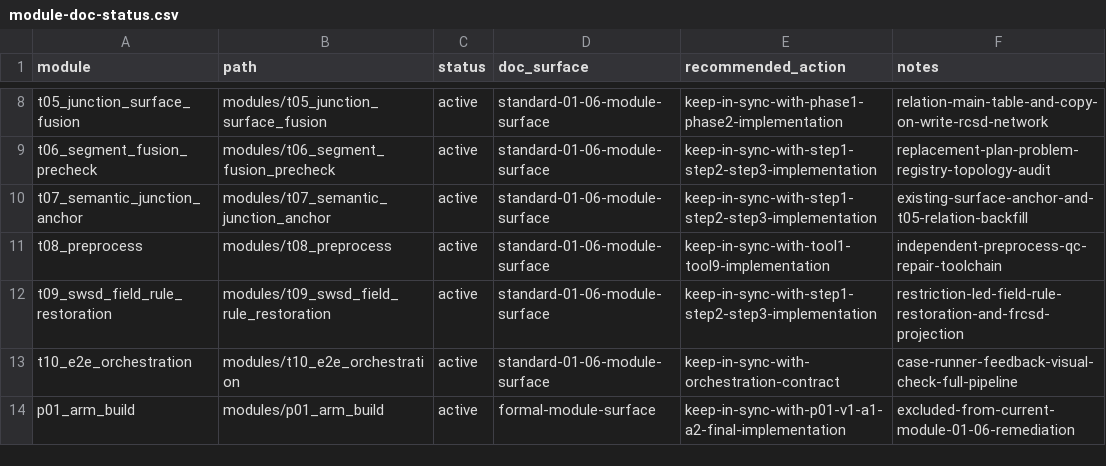
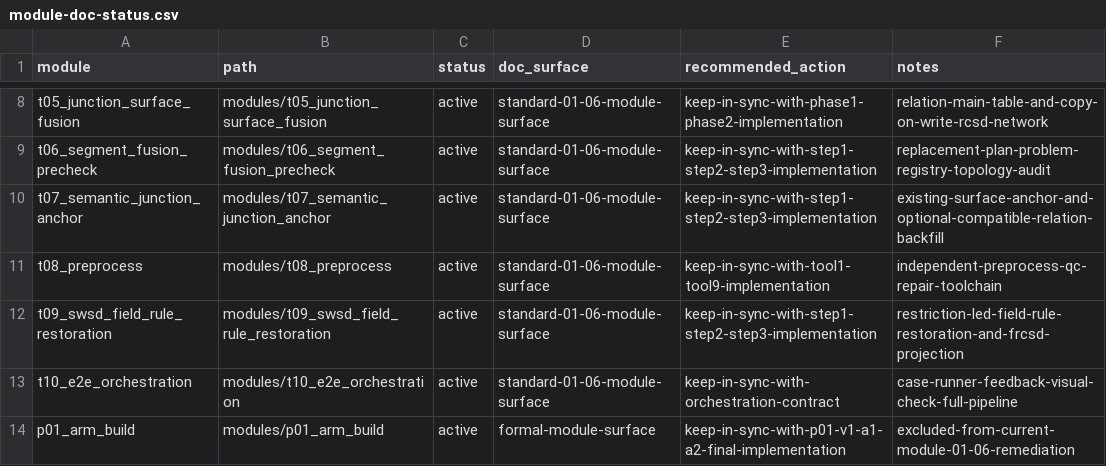
Before and after one commit to wxdangel-ship-it/RCSD_Topo_Poc, a CSV file: docs/doc-governance/module-doc-status.csv, drawn as a sheet; only a part is shown, gaps mark what is left out.

```diff
--- a/docs/doc-governance/module-doc-status.csv
+++ b/docs/doc-governance/module-doc-status.csv
@@ -9,3 +9,3 @@ t05_junction_surface_fusion,modules/t05_junction_surface_fusion,active,standard-
 t06_segment_fusion_precheck,modules/t06_segment_fusion_precheck,active,standard-01-06-module-surface,keep-in-sync-with-step1-step2-step3-implementation,replacement-plan-problem-registry-topology-audit
-t07_semantic_junction_anchor,modules/t07_semantic_junction_anchor,active,standard-01-06-module-surface,keep-in-sync-with-step1-step2-step3-implementation,existing-surface-anchor-and-t05-relation-backfill
+t07_semantic_junction_anchor,modules/t07_semantic_junction_anchor,active,standard-01-06-module-surface,keep-in-sync-with-step1-step2-step3-implementation,existing-surface-anchor-and-optional-compatible-relation-backfill
 t08_preprocess,modules/t08_preprocess,active,standard-01-06-module-surface,keep-in-sync-with-tool1-tool9-implementation,independent-preprocess-qc-repair-toolchain
```
Also changed, not shown: 51 other files.
